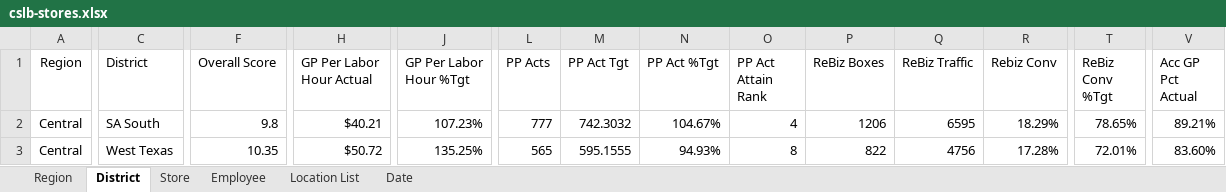
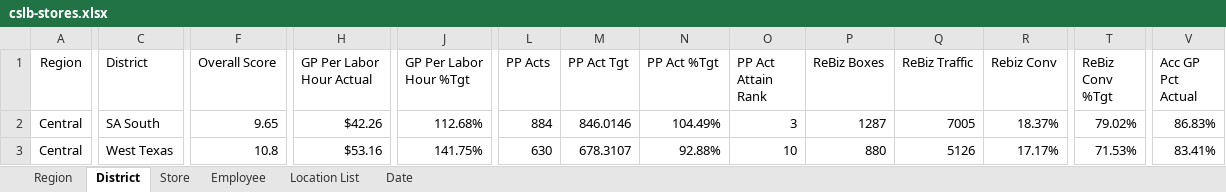
Before and after one commit to RetailResources/Central-Outliers, an Excel workbook: cslb-stores.xlsx, sheet District, drawn as a sheet; only a part is shown, gaps mark what is left out; values as stored, in another font and other column widths than the file's, no borders; table styles not drawn; the diff covers the shown part only; the diff names each change by its address in the sheet, - before the commit and + after, or states it on an @@ line.

```diff
--- a/cslb-stores.xlsx (sheet District)
+++ b/cslb-stores.xlsx (sheet District)
-F2 (Overall Score): 9.8
+F2 (Overall Score): 9.65
-H2 (GP Per Labor Hour Actual): $40.21
+H2 (GP Per Labor Hour Actual): $42.26
-J2 (GP Per Labor Hour %Tgt): 107.23%
+J2 (GP Per Labor Hour %Tgt): 112.68%
-L2 (PP Acts): 777
+L2 (PP Acts): 884
-M2 (PP Act Tgt): 742.3032
+M2 (PP Act Tgt): 846.0146
-N2 (PP Act %Tgt): 104.67%
+N2 (PP Act %Tgt): 104.49%
-O2 (PP Act Attain Rank): 4
+O2 (PP Act Attain Rank): 3
-P2 (ReBiz Boxes): 1206
+P2 (ReBiz Boxes): 1287
-Q2 (ReBiz Traffic): 6595
+Q2 (ReBiz Traffic): 7005
-R2 (Rebiz Conv): 18.29%
+R2 (Rebiz Conv): 18.37%
-T2 (ReBiz Conv %Tgt): 78.65%
+T2 (ReBiz Conv %Tgt): 79.02%
-V2 (Acc GP Pct Actual): 89.21%
+V2 (Acc GP Pct Actual): 86.83%
-F3 (Overall Score): 10.35
+F3 (Overall Score): 10.8
-H3 (GP Per Labor Hour Actual): $50.72
+H3 (GP Per Labor Hour Actual): $53.16
-J3 (GP Per Labor Hour %Tgt): 135.25%
+J3 (GP Per Labor Hour %Tgt): 141.75%
-L3 (PP Acts): 565
+L3 (PP Acts): 630
-M3 (PP Act Tgt): 595.1555
+M3 (PP Act Tgt): 678.3107
-N3 (PP Act %Tgt): 94.93%
+N3 (PP Act %Tgt): 92.88%
-O3 (PP Act Attain Rank): 8
+O3 (PP Act Attain Rank): 10
-P3 (ReBiz Boxes): 822
+P3 (ReBiz Boxes): 880
-Q3 (ReBiz Traffic): 4756
+Q3 (ReBiz Traffic): 5126
-R3 (Rebiz Conv): 17.28%
+R3 (Rebiz Conv): 17.17%
-T3 (ReBiz Conv %Tgt): 72.01%
+T3 (ReBiz Conv %Tgt): 71.53%
-V3 (Acc GP Pct Actual): 83.60%
+V3 (Acc GP Pct Actual): 83.41%
```
Also changed, not shown: 1 added row, 1 removed row and 196 edited cells elsewhere in this sheet, sheet Employee, sheet Store, sheet Region, sheet Date.
